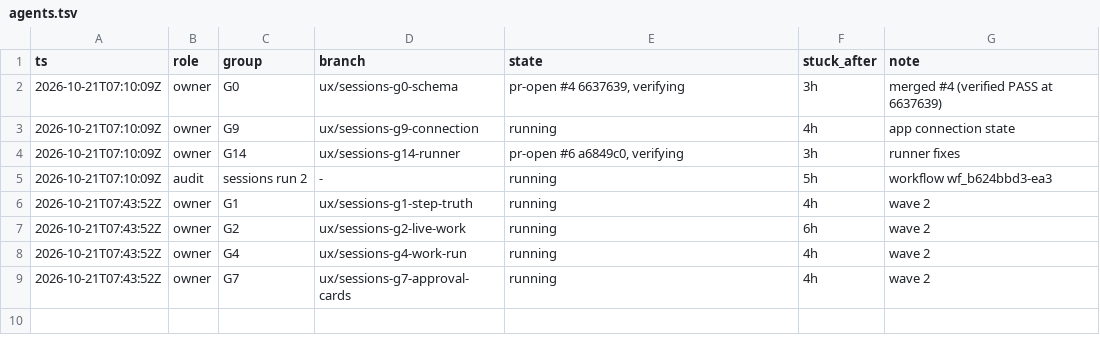
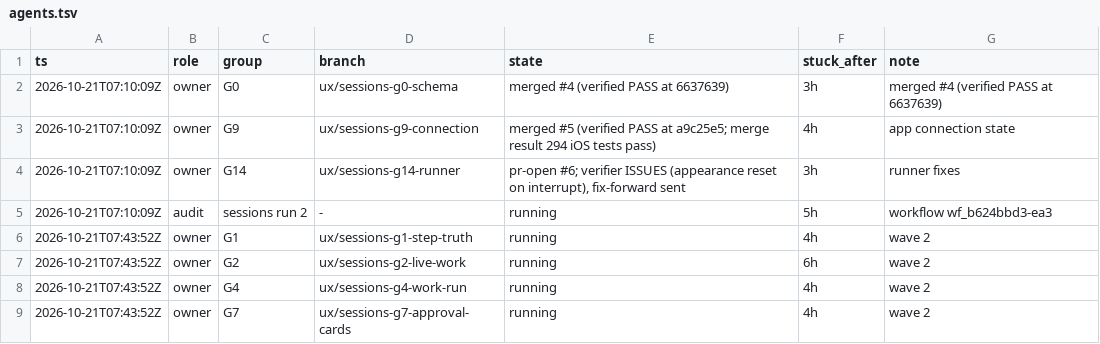
Before and after one commit to IamP5/claudio-bot, a TSV file: docs/ux-program/agents.tsv, drawn as a sheet.

```diff
--- a/docs/ux-program/agents.tsv
+++ b/docs/ux-program/agents.tsv
@@ -1,5 +1,5 @@
 ts	role	group	branch	state	stuck_after	note
-2026-10-21T07:10:09Z	owner	G0	ux/sessions-g0-schema	pr-open #4 6637639, verifying	3h	merged #4 (verified PASS at 6637639)
-2026-10-21T07:10:09Z	owner	G9	ux/sessions-g9-connection	running	4h	app connection state
-2026-10-21T07:10:09Z	owner	G14	ux/sessions-g14-runner	pr-open #6 a6849c0, verifying	3h	runner fixes
+2026-10-21T07:10:09Z	owner	G0	ux/sessions-g0-schema	merged #4 (verified PASS at 6637639)	3h	merged #4 (verified PASS at 6637639)
+2026-10-21T07:10:09Z	owner	G9	ux/sessions-g9-connection	merged #5 (verified PASS at a9c25e5; merge result 294 iOS tests pass)	4h	app connection state
+2026-10-21T07:10:09Z	owner	G14	ux/sessions-g14-runner	pr-open #6; verifier ISSUES (appearance reset on interrupt), fix-forward sent	3h	runner fixes
 2026-10-21T07:10:09Z	audit	sessions run 2	-	running	5h	workflow wf_b624bbd3-ea3
```
